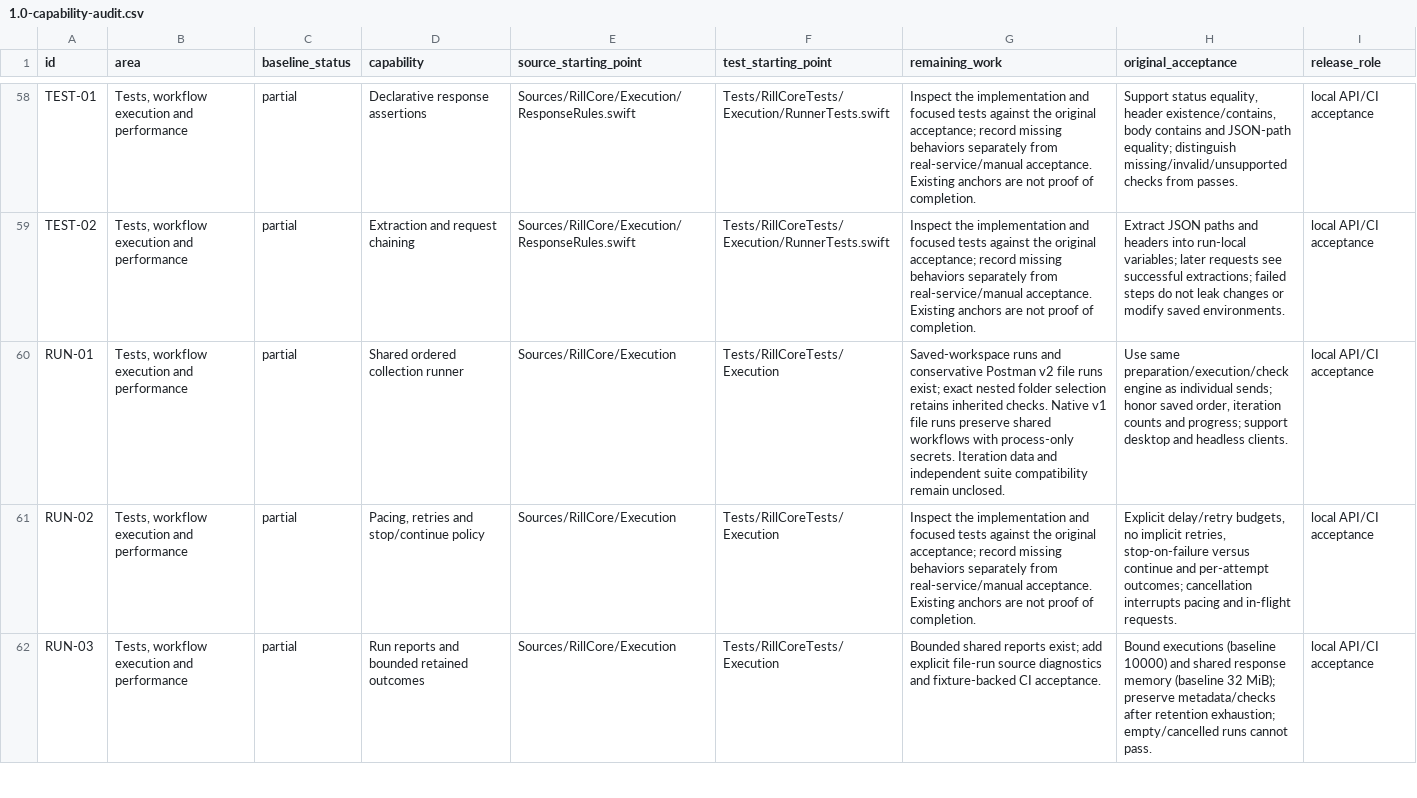
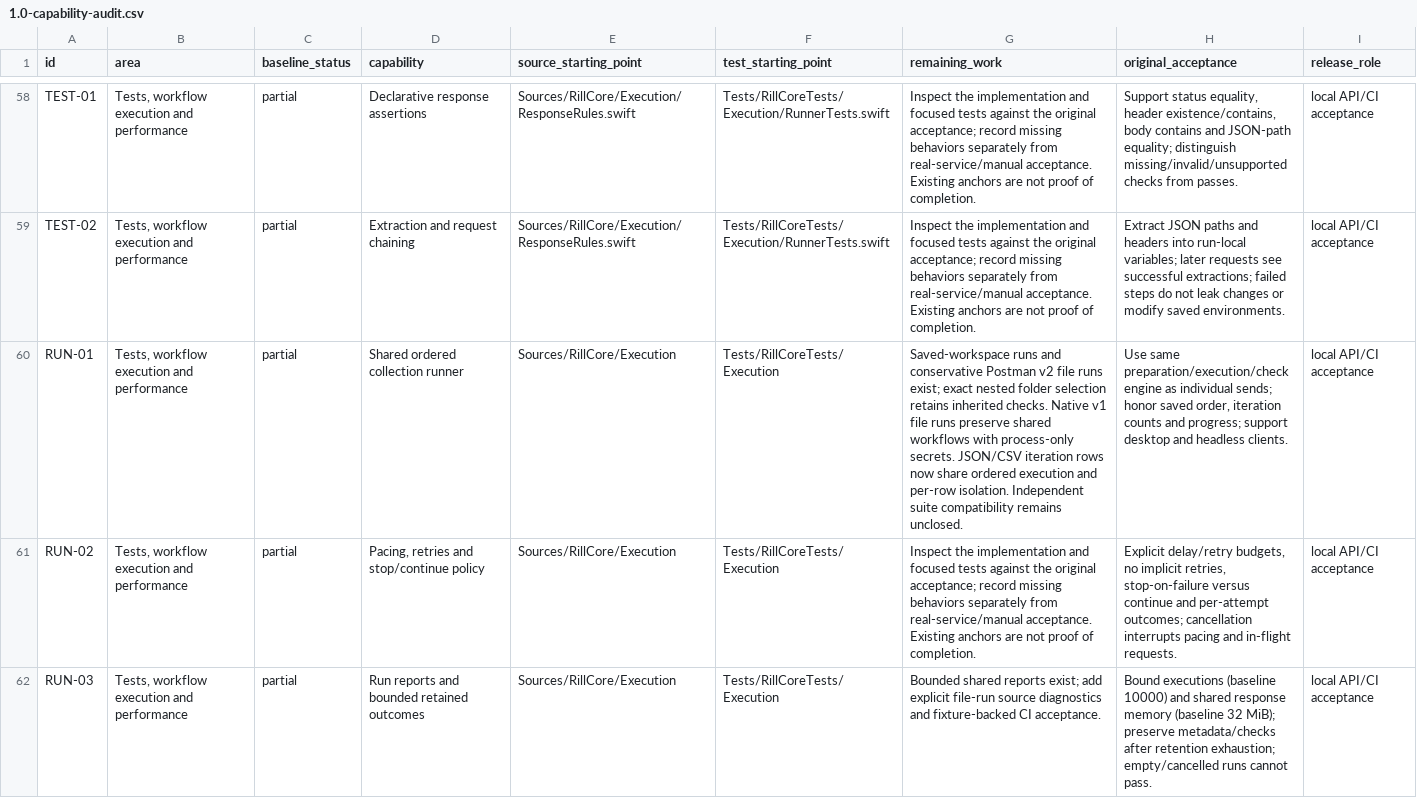
Before and after one commit to alby-raju/Rill, a CSV file: docs/1.0-capability-audit.csv, drawn as a sheet; only a part is shown, gaps mark what is left out; the diff covers the shown part only; the diff names each change by its address in the sheet, - before the commit and + after, or states it on an @@ line.

Commit message:
Run bounded JSON and CSV iteration data with isolated row state

```diff
--- a/docs/1.0-capability-audit.csv
+++ b/docs/1.0-capability-audit.csv
-G60 (remaining_work): …process-only secrets. Iteration data and independent suite compatibility remain unclosed.
+G60 (remaining_work): …process-only secrets. JSON/CSV iteration rows now share ordered execution and per-row isolation. Independent suite compatibility remains unclosed.
```
Also changed, not shown: 1 edited cell elsewhere in this file, 14 other files.
